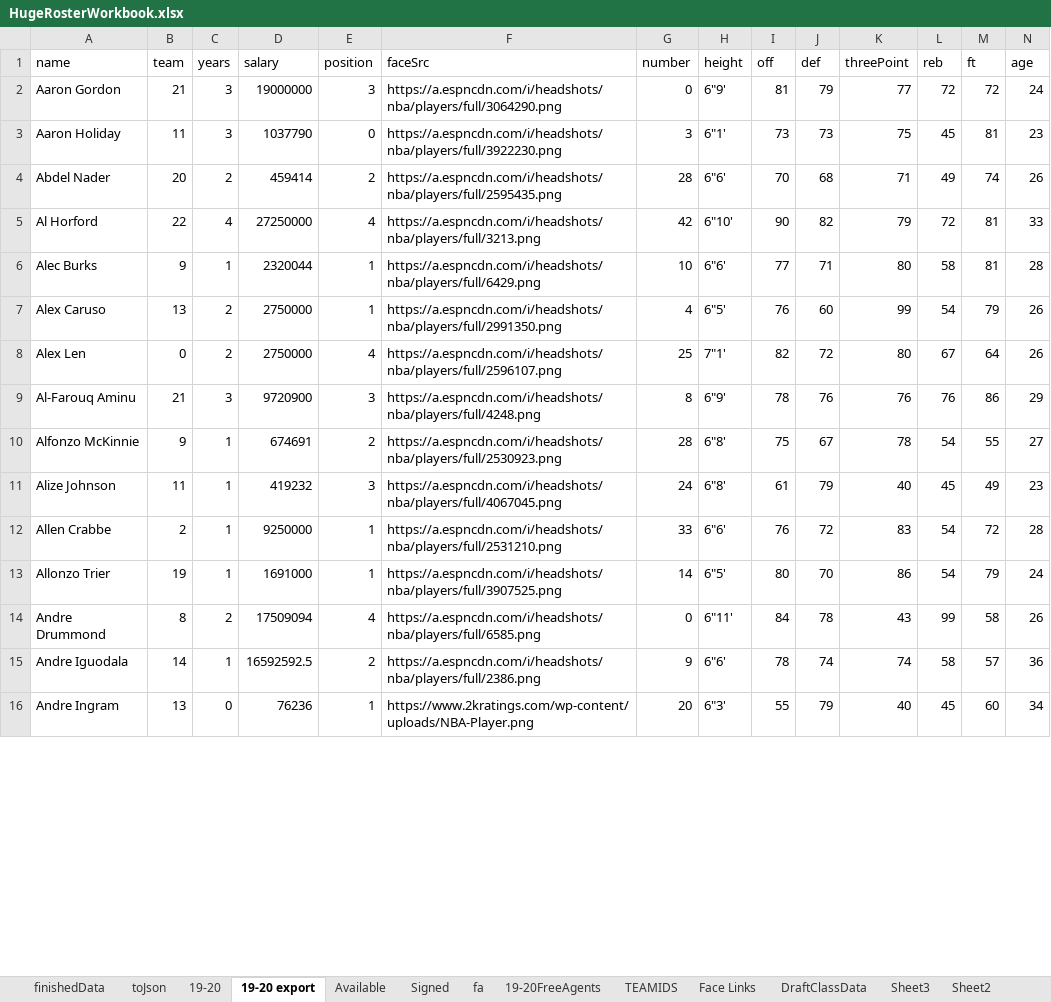
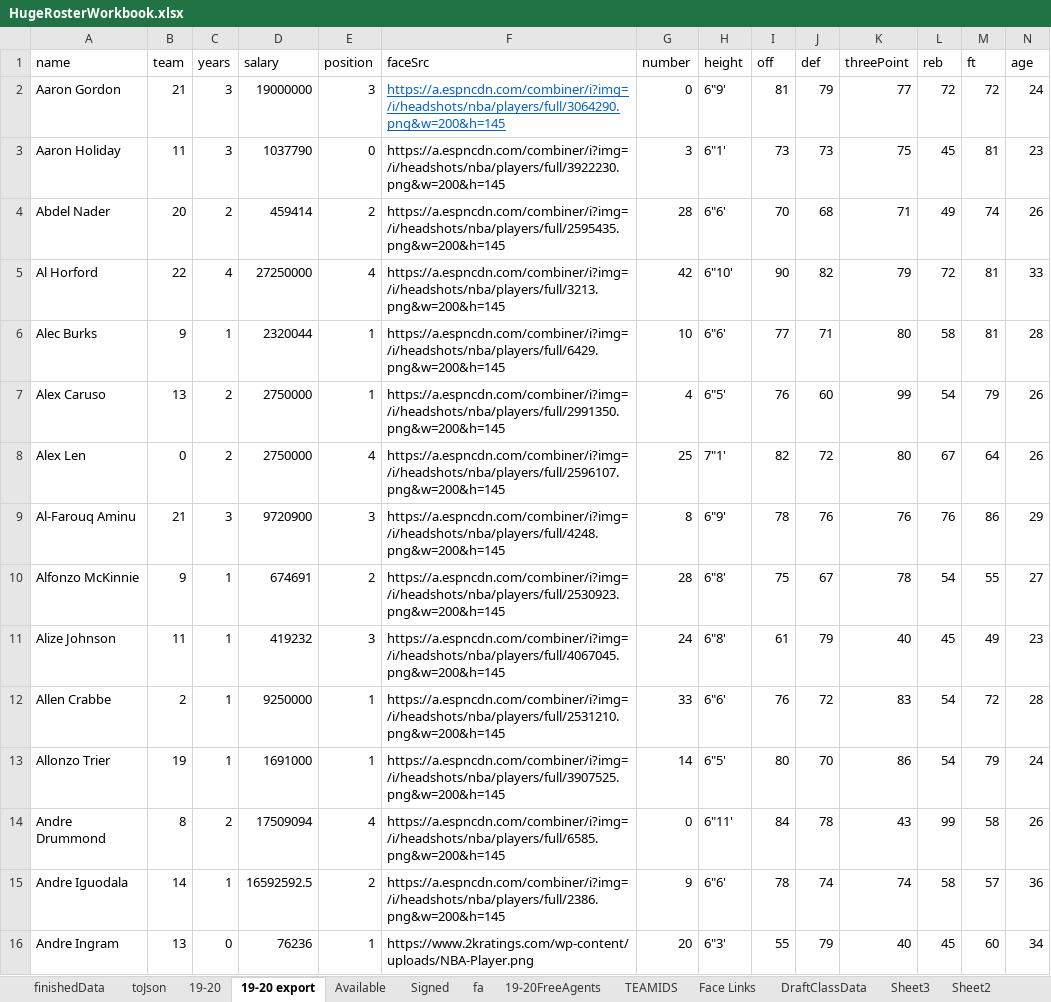
Before and after one commit to cbanfiel/Basketball-GM-2020-Rosters, an Excel workbook: HugeRosterWorkbook.xlsx, sheet 19-20 export, drawn as a sheet; only a part is shown; values as stored, in another font and other column widths than the file's, no borders; the diff covers the shown part only; the diff names each change by its address in the sheet, - before the commit and + after, or states it on an @@ line.

```diff
--- a/HugeRosterWorkbook.xlsx (sheet 19-20 export)
+++ b/HugeRosterWorkbook.xlsx (sheet 19-20 export)
-F2 (faceSrc): https://a.espncdn.com/i/headshots/nba/players/full/3064290.png
+F2 (faceSrc): https://a.espncdn.com/combiner/i?img=/i/headshots/nba/players/full/3064290.png&w=200&h=145
@@ F2 underline: off → on, text colour: black → #0563C1 @@
-F3 (faceSrc): https://a.espncdn.com/i/headshots/nba/players/full/3922230.png
+F3 (faceSrc): https://a.espncdn.com/combiner/i?img=/i/headshots/nba/players/full/3922230.png&w=200&h=145
-F4 (faceSrc): https://a.espncdn.com/i/headshots/nba/players/full/2595435.png
+F4 (faceSrc): https://a.espncdn.com/combiner/i?img=/i/headshots/nba/players/full/2595435.png&w=200&h=145
-F5 (faceSrc): https://a.espncdn.com/i/headshots/nba/players/full/3213.png
+F5 (faceSrc): https://a.espncdn.com/combiner/i?img=/i/headshots/nba/players/full/3213.png&w=200&h=145
-F6 (faceSrc): https://a.espncdn.com/i/headshots/nba/players/full/6429.png
+F6 (faceSrc): https://a.espncdn.com/combiner/i?img=/i/headshots/nba/players/full/6429.png&w=200&h=145
-F7 (faceSrc): https://a.espncdn.com/i/headshots/nba/players/full/2991350.png
+F7 (faceSrc): https://a.espncdn.com/combiner/i?img=/i/headshots/nba/players/full/2991350.png&w=200&h=145
-F8 (faceSrc): https://a.espncdn.com/i/headshots/nba/players/full/2596107.png
+F8 (faceSrc): https://a.espncdn.com/combiner/i?img=/i/headshots/nba/players/full/2596107.png&w=200&h=145
-F9 (faceSrc): https://a.espncdn.com/i/headshots/nba/players/full/4248.png
+F9 (faceSrc): https://a.espncdn.com/combiner/i?img=/i/headshots/nba/players/full/4248.png&w=200&h=145
-F10 (faceSrc): https://a.espncdn.com/i/headshots/nba/players/full/2530923.png
+F10 (faceSrc): https://a.espncdn.com/combiner/i?img=/i/headshots/nba/players/full/2530923.png&w=200&h=145
-F11 (faceSrc): https://a.espncdn.com/i/headshots/nba/players/full/4067045.png
+F11 (faceSrc): https://a.espncdn.com/combiner/i?img=/i/headshots/nba/players/full/4067045.png&w=200&h=145
-F12 (faceSrc): https://a.espncdn.com/i/headshots/nba/players/full/2531210.png
+F12 (faceSrc): https://a.espncdn.com/combiner/i?img=/i/headshots/nba/players/full/2531210.png&w=200&h=145
-F13 (faceSrc): https://a.espncdn.com/i/headshots/nba/players/full/3907525.png
+F13 (faceSrc): https://a.espncdn.com/combiner/i?img=/i/headshots/nba/players/full/3907525.png&w=200&h=145
-F14 (faceSrc): https://a.espncdn.com/i/headshots/nba/players/full/6585.png
+F14 (faceSrc): https://a.espncdn.com/combiner/i?img=/i/headshots/nba/players/full/6585.png&w=200&h=145
-F15 (faceSrc): https://a.espncdn.com/i/headshots/nba/players/full/2386.png
+F15 (faceSrc): https://a.espncdn.com/combiner/i?img=/i/headshots/nba/players/full/2386.png&w=200&h=145
```
Also changed, not shown: 357 edited cells elsewhere in this sheet, sheet finishedData, sheet 19-20, formulas that keep their value, 3 other files.
